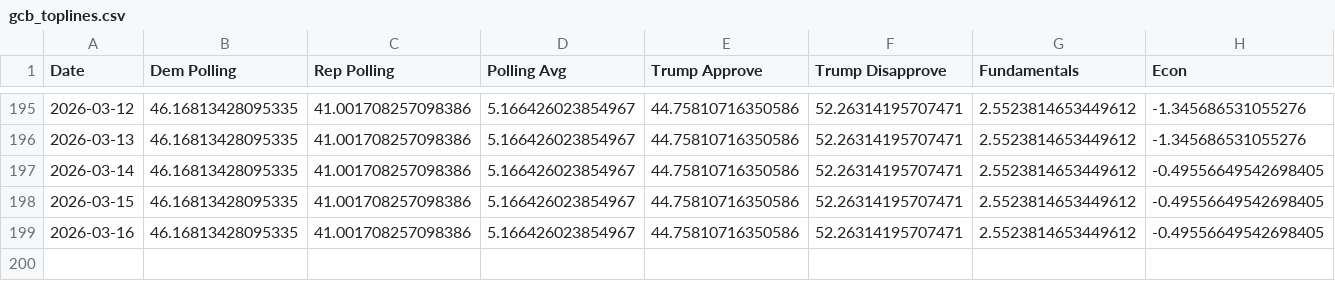
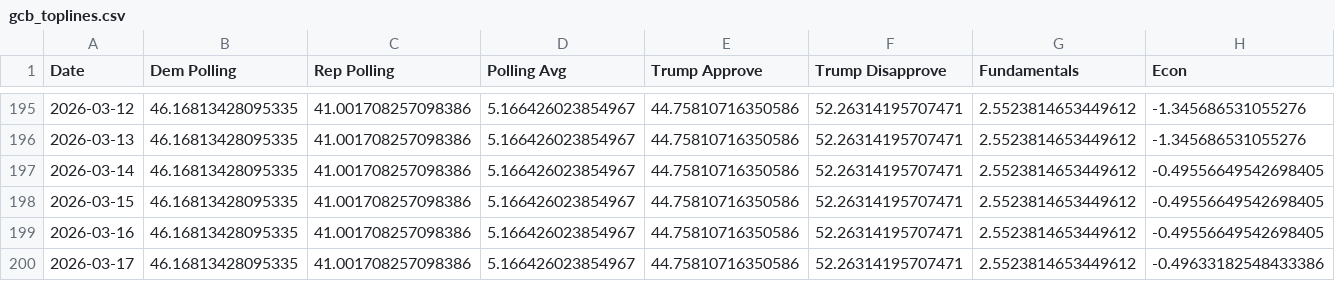
Before and after one commit to MapWiseResearch/forecast_data, a CSV file: 26midterms/gcb_toplines.csv, drawn as a sheet; only a part is shown, gaps mark what is left out; rows hold the shown columns only; the diff names each change by its address in the sheet, - before the commit and + after, or states it on an @@ line.

```diff
--- a/26midterms/gcb_toplines.csv
+++ b/26midterms/gcb_toplines.csv
+row 200: 2026-03-17 | 46.16813428095335 | 41.001708257098386 | 5.166426023854967 | 44.75810716350586 | 52.26314195707471 | 2.5523814653449612 | -0.49633182548433386
```
Also changed, not shown: 26midterms/26currentsim.csv, 26midterms/26master.csv, 6 other files.
